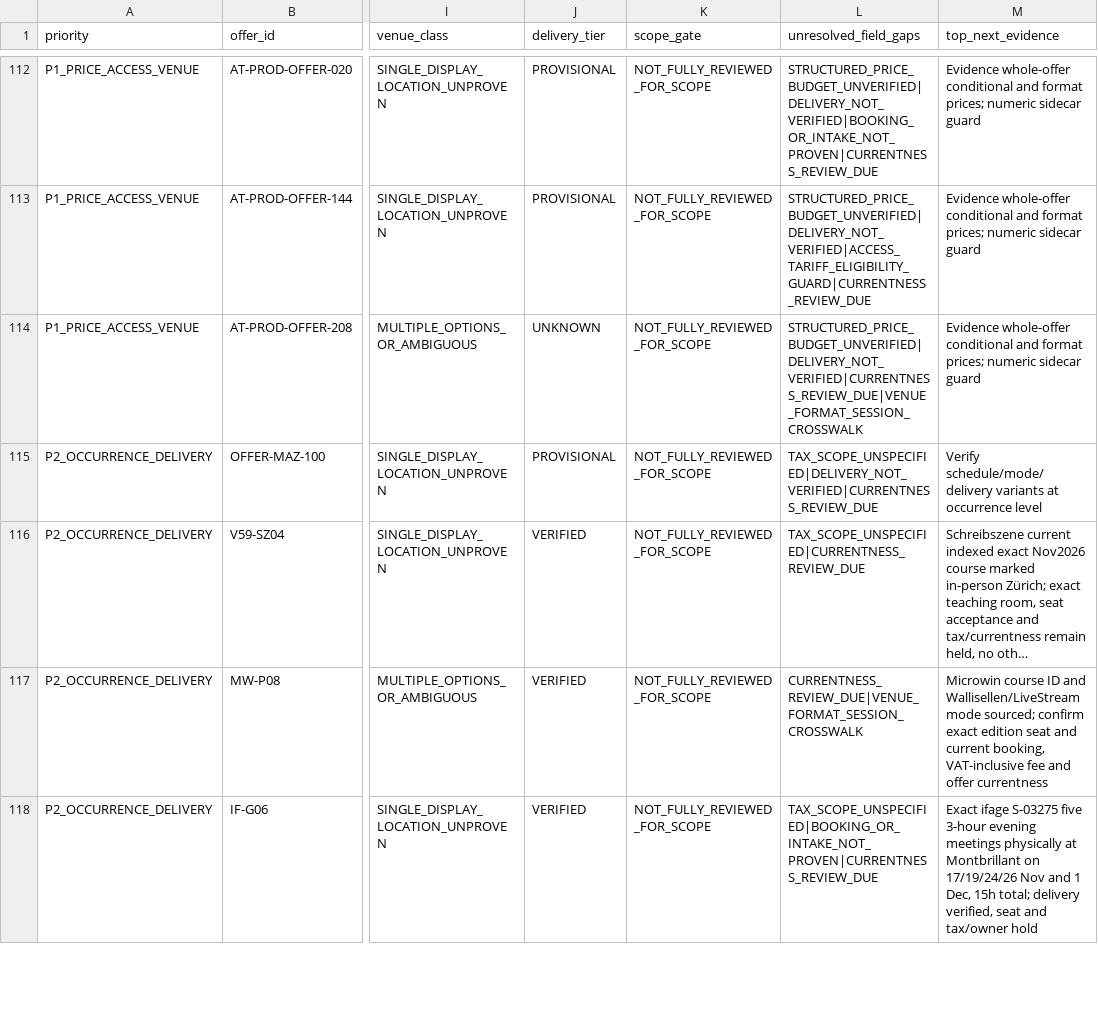
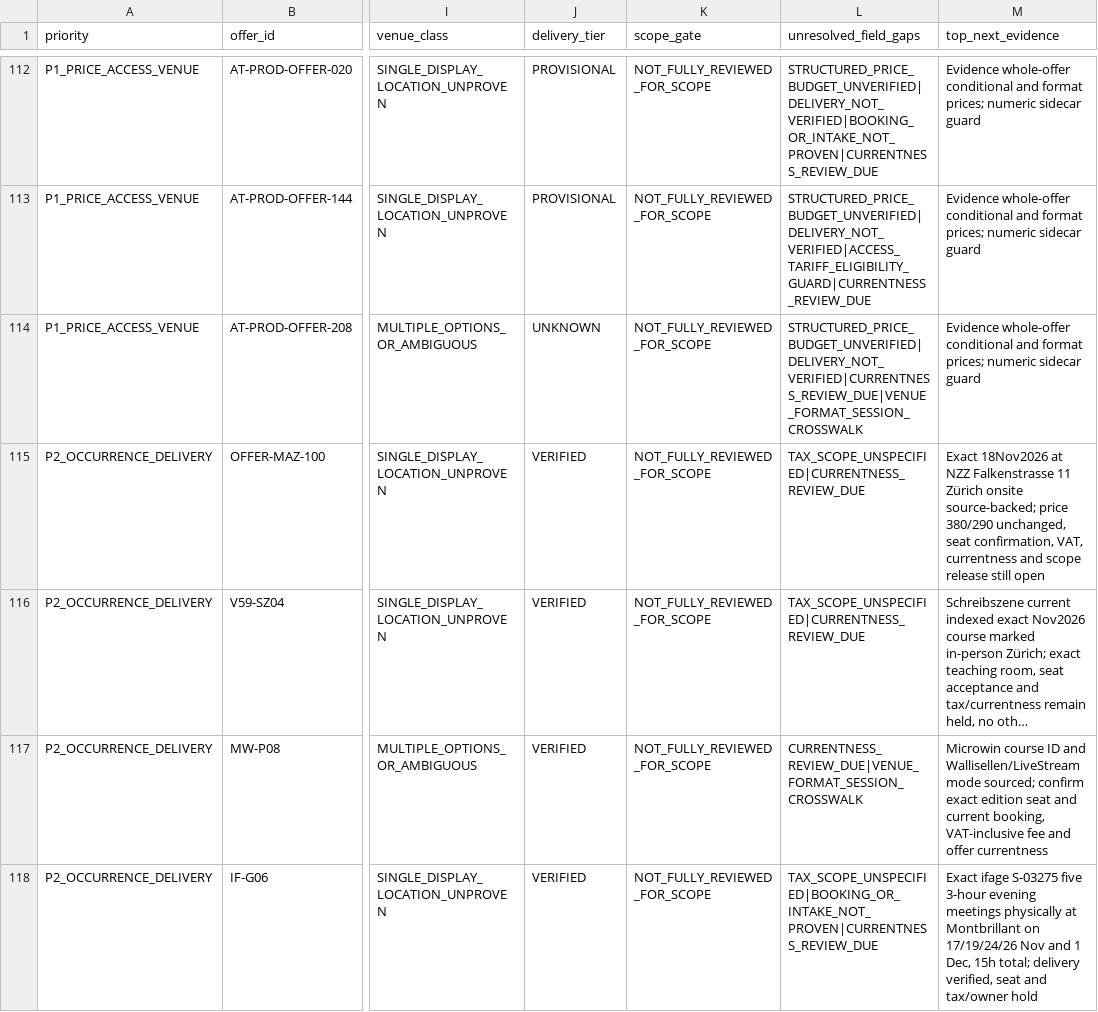
Before and after one commit to george-sarpong/weiterbildungsradar-journalismus, a TSV file: docs/b2/all-140-priority-evidence-backlog-20261105.tsv, drawn as a sheet; only a part is shown, gaps mark what is left out; long unchanged cells end in …; the diff names each change by its address in the sheet, - before the commit and + after, or states it on an @@ line.

Commit message:
B2 EVT233 verify MAZ AI event onsite at NZZ and reconcile frozen-safe matrix/test counts

```diff
--- a/docs/b2/all-140-priority-evidence-backlog-20261105.tsv
+++ b/docs/b2/all-140-priority-evidence-backlog-20261105.tsv
-J115 (delivery_tier): PROVISIONAL
+J115 (delivery_tier): VERIFIED
-L115 (unresolved_field_gaps): TAX_SCOPE_UNSPECIFIED|DELIVERY_NOT_VERIFIED|CURRENTNESS_REVIEW_DUE
+L115 (unresolved_field_gaps): TAX_SCOPE_UNSPECIFIED|CURRENTNESS_REVIEW_DUE
-M115 (top_next_evidence): Verify schedule/mode/delivery variants at occurrence level
+M115 (top_next_evidence): Exact 18Nov2026 at NZZ Falkenstrasse 11 Zürich onsite source-backed; price 380/290 unchanged, seat confirmation, VAT, currentness and scope release still open
```
